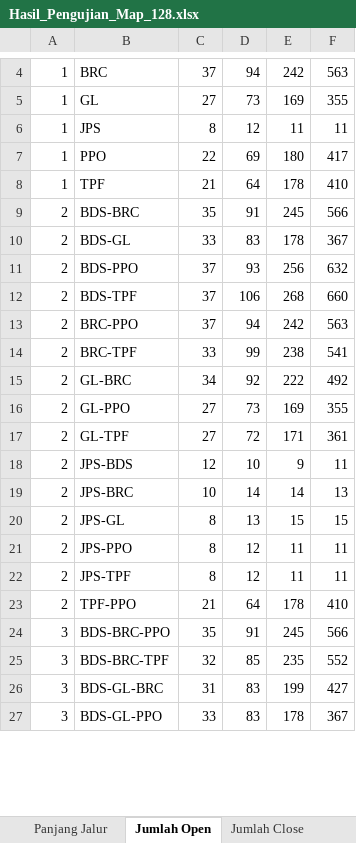
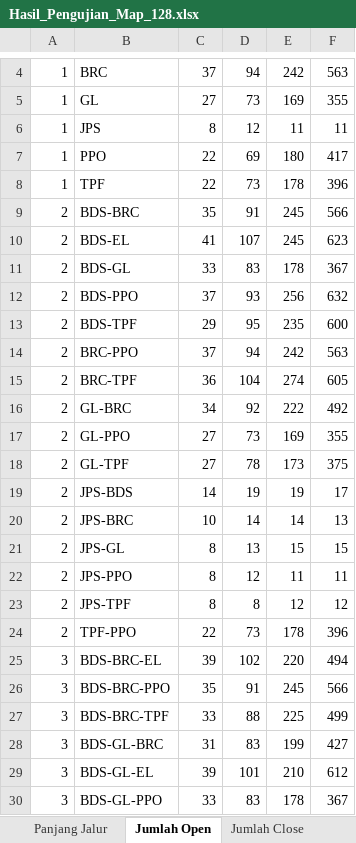
Before and after one commit to TegarSubagdja/Python_TA-Scratch, an Excel workbook: Hasil_Pengujian_Map_128.xlsx, sheet Jumlah Open, drawn as a sheet; only a part is shown, gaps mark what is left out; values as stored, in another font and other column widths than the file's, no borders; addresses are those after the commit; the diff covers the shown part only; the diff names each change by its address in the sheet, - before the commit and + after, or states it on an @@ line.

```diff
--- a/Hasil_Pengujian_Map_128.xlsx (sheet Jumlah Open)
+++ b/Hasil_Pengujian_Map_128.xlsx (sheet Jumlah Open)
-C8: 21
+C8: 22
-D8: 64
+D8: 73
-F8: 410
+F8: 396
+row 10: 2 | BDS-EL | 41 | 107 | 245 | 623
-C13: 37
+C13: 29
-D13: 106
+D13: 95
-E13: 268
+E13: 235
-F13: 660
+F13: 600
-C15: 33
+C15: 36
-D15: 99
+D15: 104
-E15: 238
+E15: 274
-F15: 541
+F15: 605
-D18: 72
+D18: 78
-E18: 171
+E18: 173
-F18: 361
+F18: 375
-C19: 12
+C19: 14
-D19: 10
+D19: 19
-E19: 9
+E19: 19
-F19: 11
+F19: 17
-D23: 12
+D23: 8
-E23: 11
+E23: 12
-F23: 11
+F23: 12
-C24: 21
+C24: 22
-D24: 64
+D24: 73
-F24: 410
+F24: 396
+row 25: 3 | BDS-BRC-EL | 39 | 102 | 220 | 494
-C27: 32
+C27: 33
-D27: 85
+D27: 88
-E27: 235
+E27: 225
-F27: 552
+F27: 499
+row 29: 3 | BDS-GL-EL | 39 | 101 | 210 | 612
```
Also changed, not shown: 29 added rows and 87 edited cells elsewhere in this sheet, sheet Waktu Pencarian, sheet Jumlah Close, sheet Jumlah Belok, sheet Panjang Jalur, Hasil_Pengujian_Map_1_128.xlsx, Hasil_Pengujian_Map_2_128.xlsx, 13 other files.
